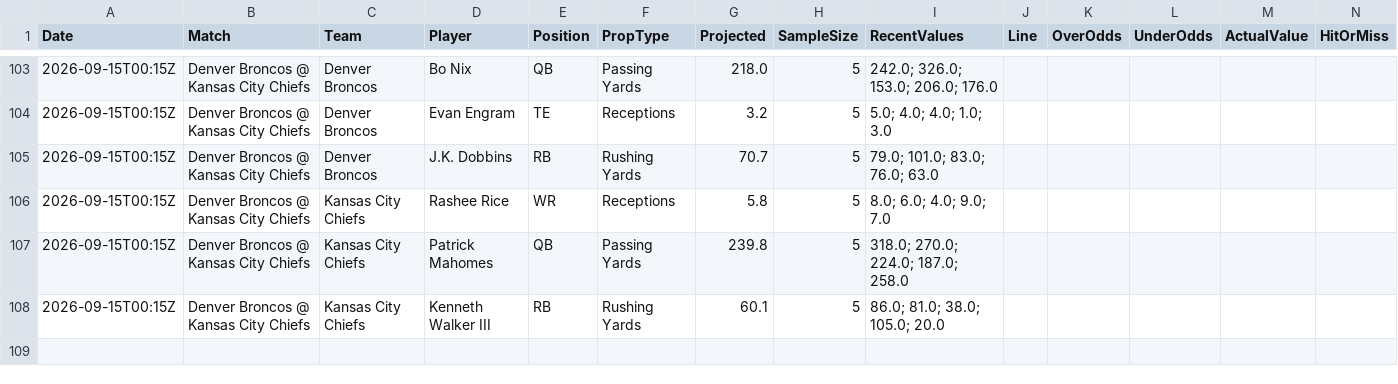
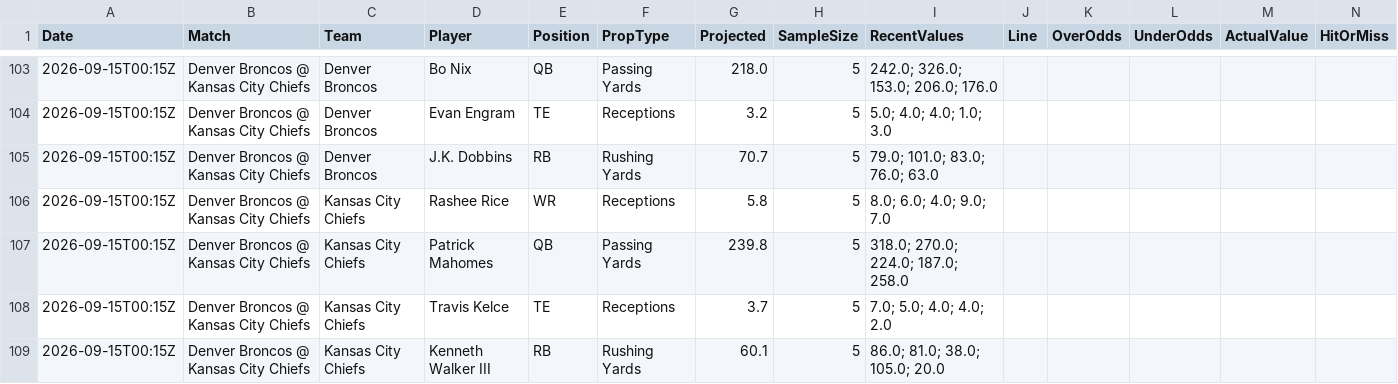
Before and after one commit to niibaboo/NFL, a CSV file: docs/blitz_iq_player_props.csv, drawn as a sheet; only a part is shown, gaps mark what is left out.

```diff
--- a/docs/blitz_iq_player_props.csv
+++ b/docs/blitz_iq_player_props.csv
@@ -107,2 +107,3 @@ Date,Match,Team,Player,Position,PropType,Projected,SampleSize,RecentValues,Line,
 2026-09-15T00:15Z,Denver Broncos @ Kansas City Chiefs,Kansas City Chiefs,Patrick Mahomes,QB,Passing Yards,239.8,5,318.0; 270.0; 224.0; 187.0; 258.0,,,,,
+2026-09-15T00:15Z,Denver Broncos @ Kansas City Chiefs,Kansas City Chiefs,Travis Kelce,TE,Receptions,3.7,5,7.0; 5.0; 4.0; 4.0; 2.0,,,,,
 2026-09-15T00:15Z,Denver Broncos @ Kansas City Chiefs,Kansas City Chiefs,Kenneth Walker III,RB,Rushing Yards,60.1,5,86.0; 81.0; 38.0; 105.0; 20.0,,,,,
```
Also changed, not shown: 2 other files.
